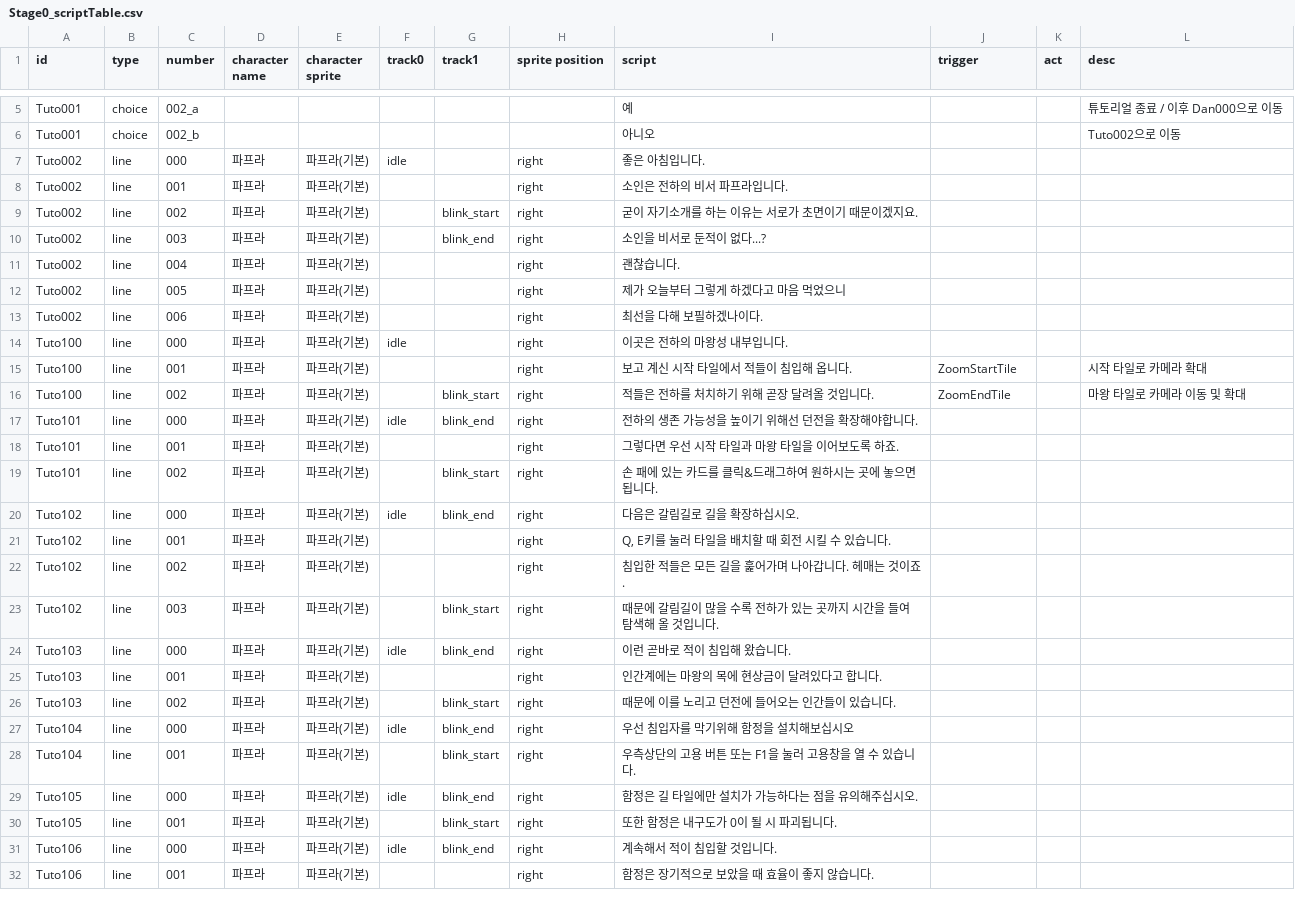
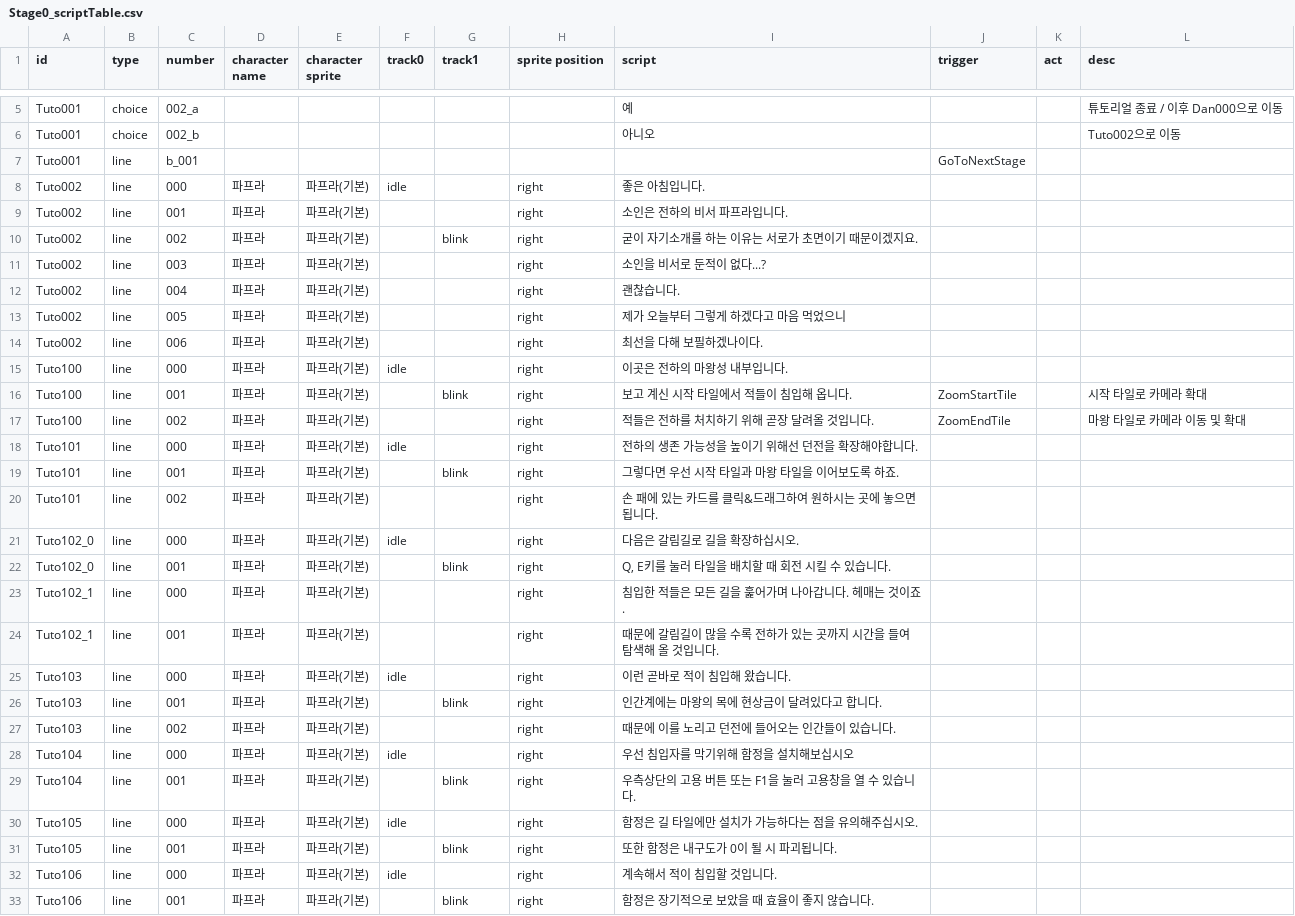
Before and after one commit to kio972/Project_DefenceMaking, a CSV file: Assets/Resources/Data/Stage0/Stage0_scriptTable.csv, drawn as a sheet; only a part is shown, gaps mark what is left out; the diff covers the shown part only.

```diff
--- a/Assets/Resources/Data/Stage0/Stage0_scriptTable.csv
+++ b/Assets/Resources/Data/Stage0/Stage0_scriptTable.csv
@@ -8,6 +8,7 @@ Tuto001,choice,002_a,,,,,,예,,,튜토리얼 종료 / 이후 Dan000으로 이동
 Tuto001,choice,002_b,,,,,,아니오,,,Tuto002으로 이동
+Tuto001,line,b_001,,,,,,,GoToNextStage,,
 Tuto002,line,000,파프라,파프라(기본),idle,,right,좋은 아침입니다.,,,
 Tuto002,line,001,파프라,파프라(기본),,,right,소인은 전하의 비서 파프라입니다.,,,
-Tuto002,line,002,파프라,파프라(기본),,blink_start,right,굳이 자기소개를 하는 이유는 서로가 초면이기 때문이겠지요.,,,
-Tuto002,line,003,파프라,파프라(기본),,blink_end,right,소인을 비서로 둔적이 없다...?,,,
+Tuto002,line,002,파프라,파프라(기본),,blink,right,굳이 자기소개를 하는 이유는 서로가 초면이기 때문이겠지요.,,,
+Tuto002,line,003,파프라,파프라(기본),,,right,소인을 비서로 둔적이 없다...?,,,
 Tuto002,line,004,파프라,파프라(기본),,,right,괜찮습니다.,,,
@@ -16,19 +17,19 @@ Tuto002,line,006,파프라,파프라(기본),,,right,최선을 다해 보필하
 Tuto100,line,000,파프라,파프라(기본),idle,,right,이곳은 전하의 마왕성 내부입니다.,,,
-Tuto100,line,001,파프라,파프라(기본),,,right,보고 계신 시작 타일에서 적들이 침입해 옵니다.,ZoomStartTile,,시작 타일로 카메라 확대
-Tuto100,line,002,파프라,파프라(기본),,blink_start,right,적들은 전하를 처치하기 위해 곧장 달려올 것입니다.,ZoomEndTile,,마왕 타일로 카메라 이동 및 확대
-Tuto101,line,000,파프라,파프라(기본),idle,blink_end,right,전하의 생존 가능성을 높이기 위해선 던전을 확장해야합니다.,,,
-Tuto101,line,001,파프라,파프라(기본),,,right,그렇다면 우선 시작 타일과 마왕 타일을 이어보도록 하죠.,,,
-Tuto101,line,002,파프라,파프라(기본),,blink_start,right,손 패에 있는 카드를 클릭&드래그하여 원하시는 곳에 놓으면 됩니다.,,,
-Tuto102,line,000,파프라,파프라(기본),idle,blink_end,right,다음은 갈림길로 길을 확장하십시오.,,,
-Tuto102,line,001,파프라,파프라(기본),,,right,"Q, E키를 눌러 타일을 배치할 때 회전 시킬 수 있습니다.",,,
-Tuto102,line,002,파프라,파프라(기본),,,right,침입한 적들은 모든 길을 훑어가며 나아갑니다. 헤매는 것이죠.,,,
-Tuto102,line,003,파프라,파프라(기본),,blink_start,right,때문에 갈림길이 많을 수록 전하가 있는 곳까지 시간을 들여 탐색해 올 것입니다.,,,
-Tuto103,line,000,파프라,파프라(기본),idle,blink_end,right,이런 곧바로 적이 침입해 왔습니다.,,,
-Tuto103,line,001,파프라,파프라(기본),,,right,인간계에는 마왕의 목에 현상금이 달려있다고 합니다.,,,
-Tuto103,line,002,파프라,파프라(기본),,blink_start,right,때문에 이를 노리고 던전에 들어오는 인간들이 있습니다.,,,
-Tuto104,line,000,파프라,파프라(기본),idle,blink_end,right,우선 침입자를 막기위해 함정을 설치해보십시오,,,
-Tuto104,line,001,파프라,파프라(기본),,blink_start,right,우측상단의 고용 버튼 또는 F1을 눌러 고용창을 열 수 있습니다.,,,
-Tuto105,line,000,파프라,파프라(기본),idle,blink_end,right,함정은 길 타일에만 설치가 가능하다는 점을 유의해주십시오.,,,
-Tuto105,line,001,파프라,파프라(기본),,blink_start,right,또한 함정은 내구도가 0이 될 시 파괴됩니다.,,,
-Tuto106,line,000,파프라,파프라(기본),idle,blink_end,right,계속해서 적이 침입할 것입니다.,,,
-Tuto106,line,001,파프라,파프라(기본),,,right,함정은 장기적으로 보았을 때 효율이 좋지 않습니다.,,,
+Tuto100,line,001,파프라,파프라(기본),,blink,right,보고 계신 시작 타일에서 적들이 침입해 옵니다.,ZoomStartTile,,시작 타일로 카메라 확대
+Tuto100,line,002,파프라,파프라(기본),,,right,적들은 전하를 처치하기 위해 곧장 달려올 것입니다.,ZoomEndTile,,마왕 타일로 카메라 이동 및 확대
+Tuto101,line,000,파프라,파프라(기본),idle,,right,전하의 생존 가능성을 높이기 위해선 던전을 확장해야합니다.,,,
+Tuto101,line,001,파프라,파프라(기본),,blink,right,그렇다면 우선 시작 타일과 마왕 타일을 이어보도록 하죠.,,,
+Tuto101,line,002,파프라,파프라(기본),,,right,손 패에 있는 카드를 클릭&드래그하여 원하시는 곳에 놓으면 됩니다.,,,
+Tuto102_0,line,000,파프라,파프라(기본),idle,,right,다음은 갈림길로 길을 확장하십시오.,,,
+Tuto102_0,line,001,파프라,파프라(기본),,blink,right,"Q, E키를 눌러 타일을 배치할 때 회전 시킬 수 있습니다.",,,
+Tuto102_1,line,000,파프라,파프라(기본),,,right,침입한 적들은 모든 길을 훑어가며 나아갑니다. 헤매는 것이죠.,,,
+Tuto102_1,line,001,파프라,파프라(기본),,,right,때문에 갈림길이 많을 수록 전하가 있는 곳까지 시간을 들여 탐색해 올 것입니다.,,,
+Tuto103,line,000,파프라,파프라(기본),idle,,right,이런 곧바로 적이 침입해 왔습니다.,,,
+Tuto103,line,001,파프라,파프라(기본),,blink,right,인간계에는 마왕의 목에 현상금이 달려있다고 합니다.,,,
+Tuto103,line,002,파프라,파프라(기본),,,right,때문에 이를 노리고 던전에 들어오는 인간들이 있습니다.,,,
+Tuto104,line,000,파프라,파프라(기본),idle,,right,우선 침입자를 막기위해 함정을 설치해보십시오,,,
+Tuto104,line,001,파프라,파프라(기본),,blink,right,우측상단의 고용 버튼 또는 F1을 눌러 고용창을 열 수 있습니다.,,,
+Tuto105,line,000,파프라,파프라(기본),idle,,right,함정은 길 타일에만 설치가 가능하다는 점을 유의해주십시오.,,,
+Tuto105,line,001,파프라,파프라(기본),,blink,right,또한 함정은 내구도가 0이 될 시 파괴됩니다.,,,
+Tuto106,line,000,파프라,파프라(기본),idle,,right,계속해서 적이 침입할 것입니다.,,,
+Tuto106,line,001,파프라,파프라(기본),,blink,right,함정은 장기적으로 보았을 때 효율이 좋지 않습니다.,,,
```
Also changed, not shown: 8 edited cells elsewhere in this file, 4 other files.
